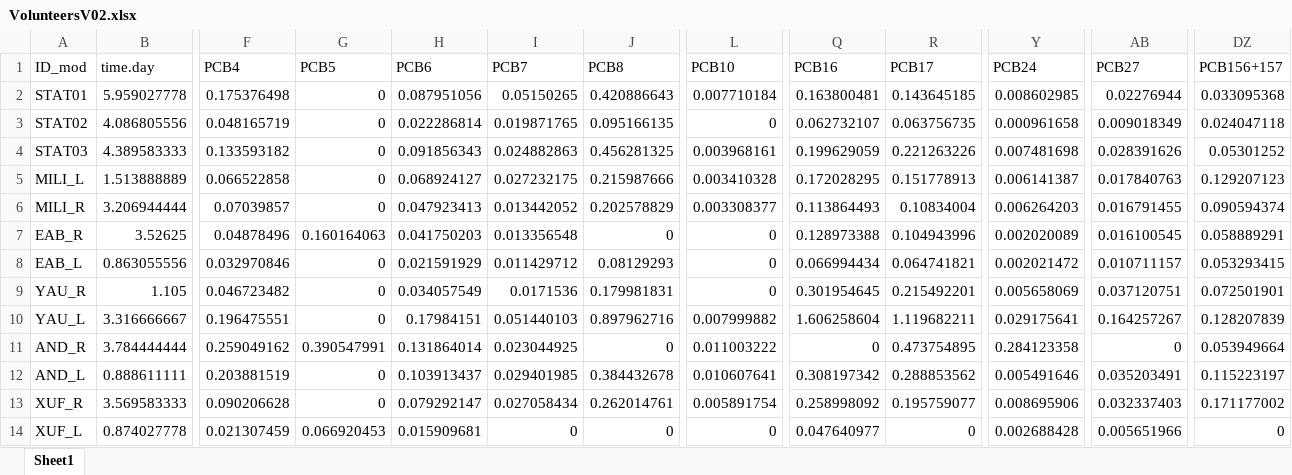
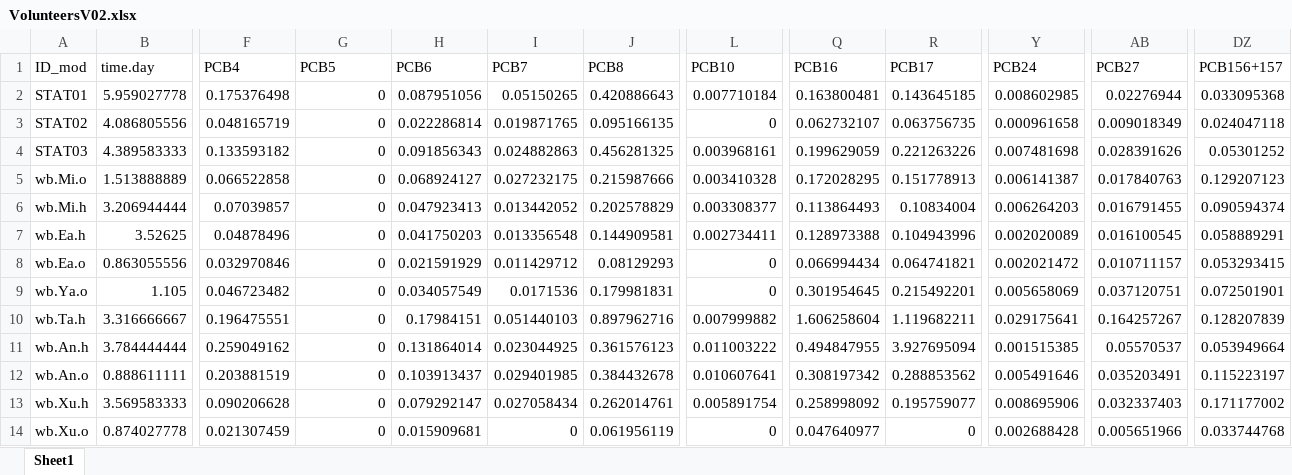
Before and after one commit to valdiman/WristBandProject, an Excel workbook: Data/VolunteersV02.xlsx, sheet Sheet1, drawn as a sheet; only a part is shown, gaps mark what is left out; values as stored, in another font and other column widths than the file's, no borders; the diff names each change by its address in the sheet, - before the commit and + after, or states it on an @@ line.

```diff
--- a/Data/VolunteersV02.xlsx (sheet Sheet1)
+++ b/Data/VolunteersV02.xlsx (sheet Sheet1)
-A5 (ID_mod): MILI_L
+A5 (ID_mod): wb.Mi.o
-A6 (ID_mod): MILI_R
+A6 (ID_mod): wb.Mi.h
-A7 (ID_mod): EAB_R
+A7 (ID_mod): wb.Ea.h
-G7 (PCB5): 0.160164063
+G7 (PCB5): 0
-J7 (PCB8): 0
+J7 (PCB8): 0.144909581
-L7 (PCB10): 0
+L7 (PCB10): 0.002734411
-A8 (ID_mod): EAB_L
+A8 (ID_mod): wb.Ea.o
-A9 (ID_mod): YAU_R
+A9 (ID_mod): wb.Ya.o
-A10 (ID_mod): YAU_L
+A10 (ID_mod): wb.Ta.h
-A11 (ID_mod): AND_R
+A11 (ID_mod): wb.An.h
-G11 (PCB5): 0.390547991
+G11 (PCB5): 0
-J11 (PCB8): 0
+J11 (PCB8): 0.361576123
-Q11 (PCB16): 0
+Q11 (PCB16): 0.494847955
-R11 (PCB17): 0.473754895
+R11 (PCB17): 3.927695094
-Y11 (PCB24): 0.284123358
+Y11 (PCB24): 0.001515385
-AB11 (PCB27): 0
+AB11 (PCB27): 0.05570537
-A12 (ID_mod): AND_L
+A12 (ID_mod): wb.An.o
-A13 (ID_mod): XUF_R
+A13 (ID_mod): wb.Xu.h
-A14 (ID_mod): XUF_L
+A14 (ID_mod): wb.Xu.o
-G14 (PCB5): 0.066920453
+G14 (PCB5): 0
-J14 (PCB8): 0
+J14 (PCB8): 0.061956119
-DZ14 (PCB156+157): 0
+DZ14 (PCB156+157): 0.033744768
```
Also changed, not shown: 6 other files.
